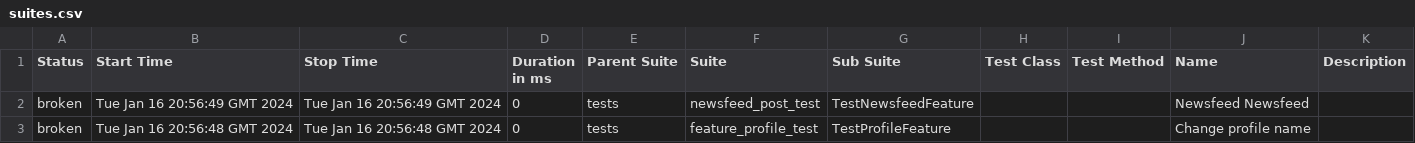
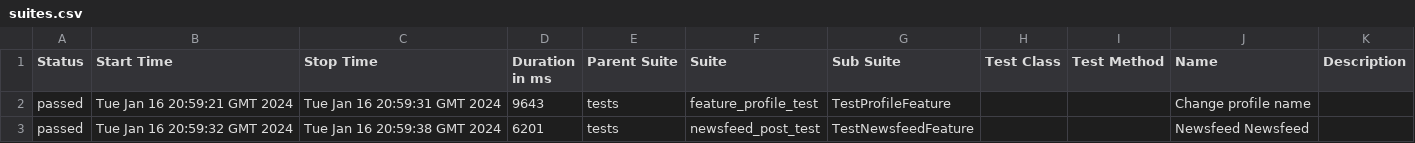
Before and after one commit to ndubino/tms-final, a CSV file: data/suites.csv, drawn as a sheet.

```diff
--- a/data/suites.csv
+++ b/data/suites.csv
@@ -1,3 +1,3 @@
 "Status","Start Time","Stop Time","Duration in ms","Parent Suite","Suite","Sub Suite","Test Class","Test Method","Name","Description"
-"broken","Tue Jan 16 20:56:49 GMT 2024","Tue Jan 16 20:56:49 GMT 2024","0","tests","newsfeed_post_test","TestNewsfeedFeature","","","Newsfeed Newsfeed",""
-"broken","Tue Jan 16 20:56:48 GMT 2024","Tue Jan 16 20:56:48 GMT 2024","0","tests","feature_profile_test","TestProfileFeature","","","Change profile name",""
+"passed","Tue Jan 16 20:59:21 GMT 2024","Tue Jan 16 20:59:31 GMT 2024","9643","tests","feature_profile_test","TestProfileFeature","","","Change profile name",""
+"passed","Tue Jan 16 20:59:32 GMT 2024","Tue Jan 16 20:59:38 GMT 2024","6201","tests","newsfeed_post_test","TestNewsfeedFeature","","","Newsfeed Newsfeed",""
```
Also changed, not shown: 31 other files.
